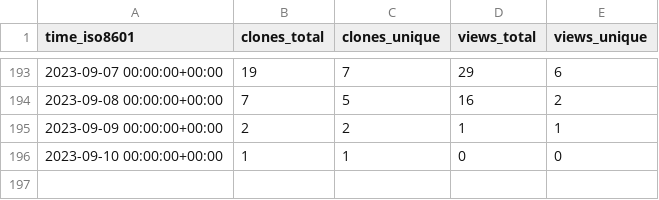
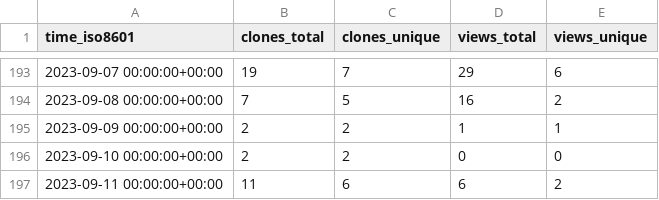
Before and after one commit to yext/pages-starter-react-locations, a CSV file: yext/pages-starter-react-locations/ghrs-data/views_clones_aggregate.csv, drawn as a sheet; only a part is shown, gaps mark what is left out.

```diff
--- a/yext/pages-starter-react-locations/ghrs-data/views_clones_aggregate.csv
+++ b/yext/pages-starter-react-locations/ghrs-data/views_clones_aggregate.csv
@@ -195,2 +195,3 @@ time_iso8601,clones_total,clones_unique,views_total,views_unique
 2023-09-09 00:00:00+00:00,2,2,1,1
-2023-09-10 00:00:00+00:00,1,1,0,0
+2023-09-10 00:00:00+00:00,2,2,0,0
+2023-09-11 00:00:00+00:00,11,6,6,2
```
Also changed, not shown: 1 other file.
